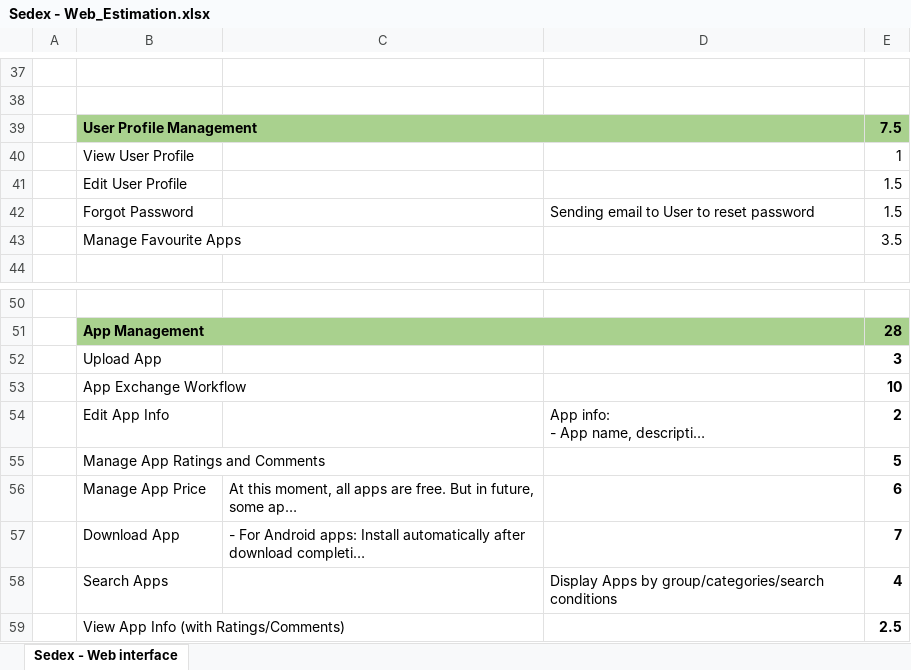
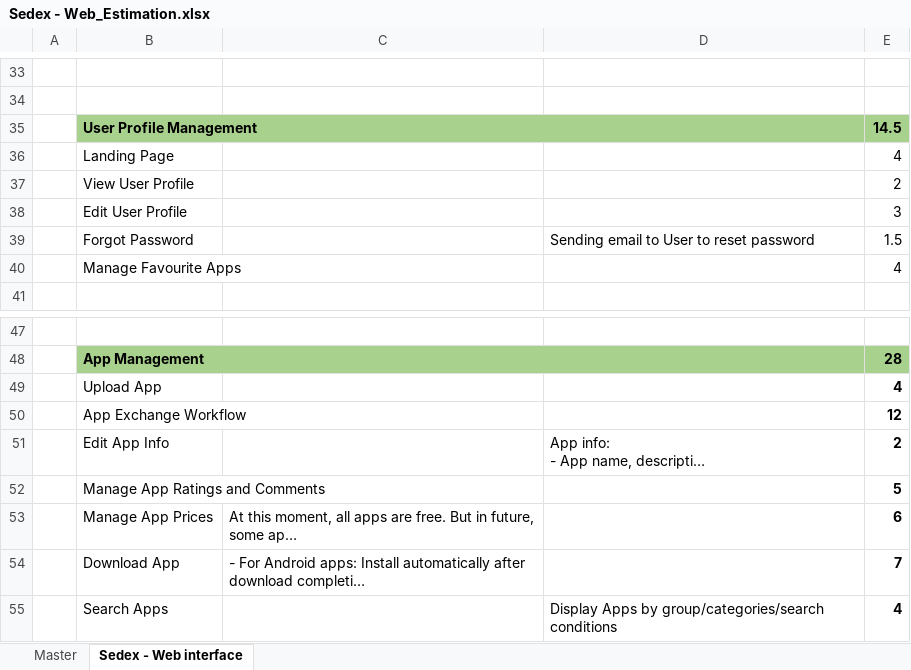
Before and after one commit to ndlongit/longnd-data, an Excel workbook: Temp/Sedex - Web_Estimation.xlsx, sheet Sedex - Web interface, drawn as a sheet; only a part is shown, gaps mark what is left out; the shorter side is filled out with more unchanged rows; long unchanged cells end in …; values as stored, in another font and other column widths than the file's, no borders; addresses are those after the commit; the diff covers the shown part only; the diff names each change by its address in the sheet, - before the commit and + after, or states it on an @@ line.

```diff
--- a/Temp/Sedex - Web_Estimation.xlsx (sheet Sedex - Web interface)
+++ b/Temp/Sedex - Web_Estimation.xlsx (sheet Sedex - Web interface)
+sheet tab: Master
-E35: 7.5
+E35: 14.5
+row 36:  | Landing Page |  |  | 4
-E37: 1
+E37: 2
-E38: 1.5
+E38: 3
-E40: 3.5
+E40: 4
-E49: 3
+E49: 4
-E50: 10
+E50: 12
-B53: Manage App Price
+B53: Manage App Prices
```
Also changed, not shown: 1 added row, 5 removed rows, 12 edited cells and cell formats elsewhere in this sheet, formulas that keep their value.
